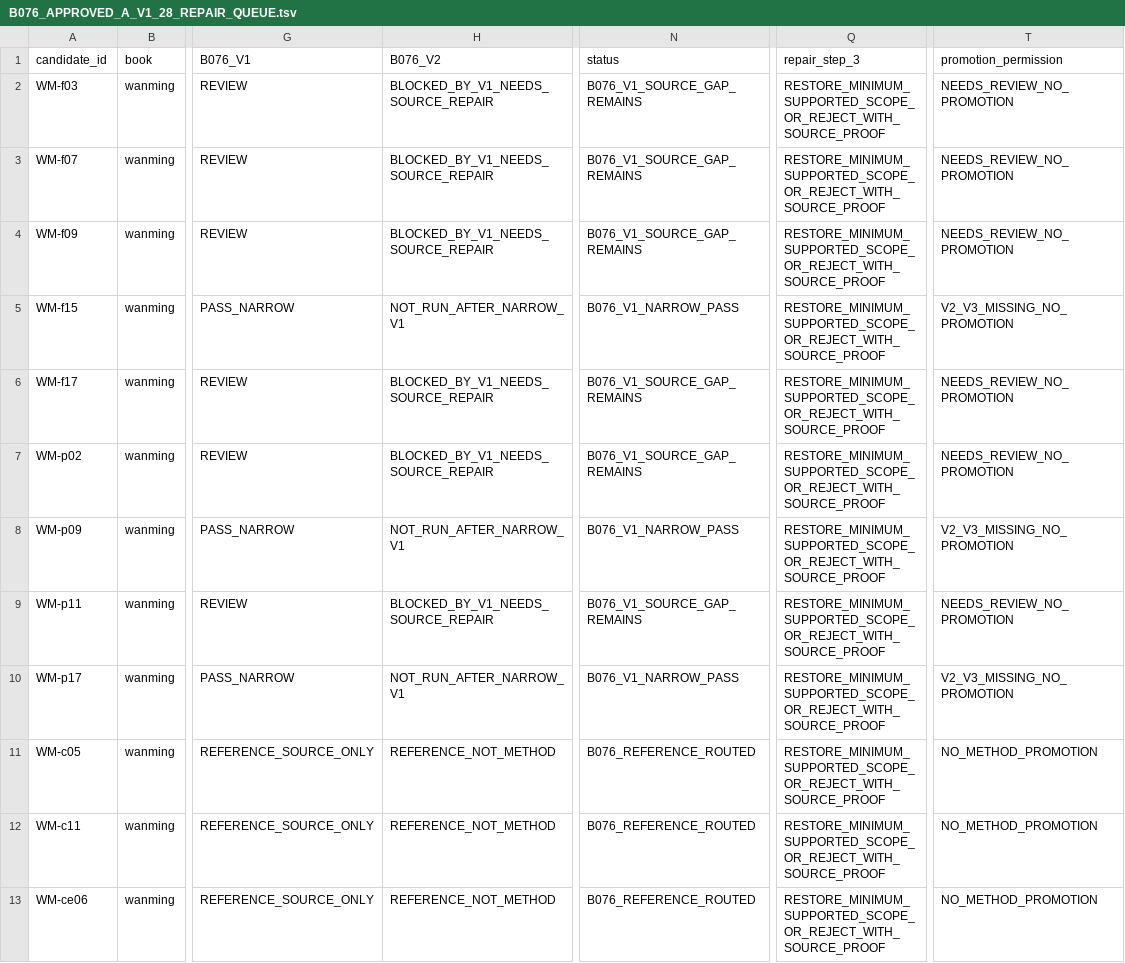
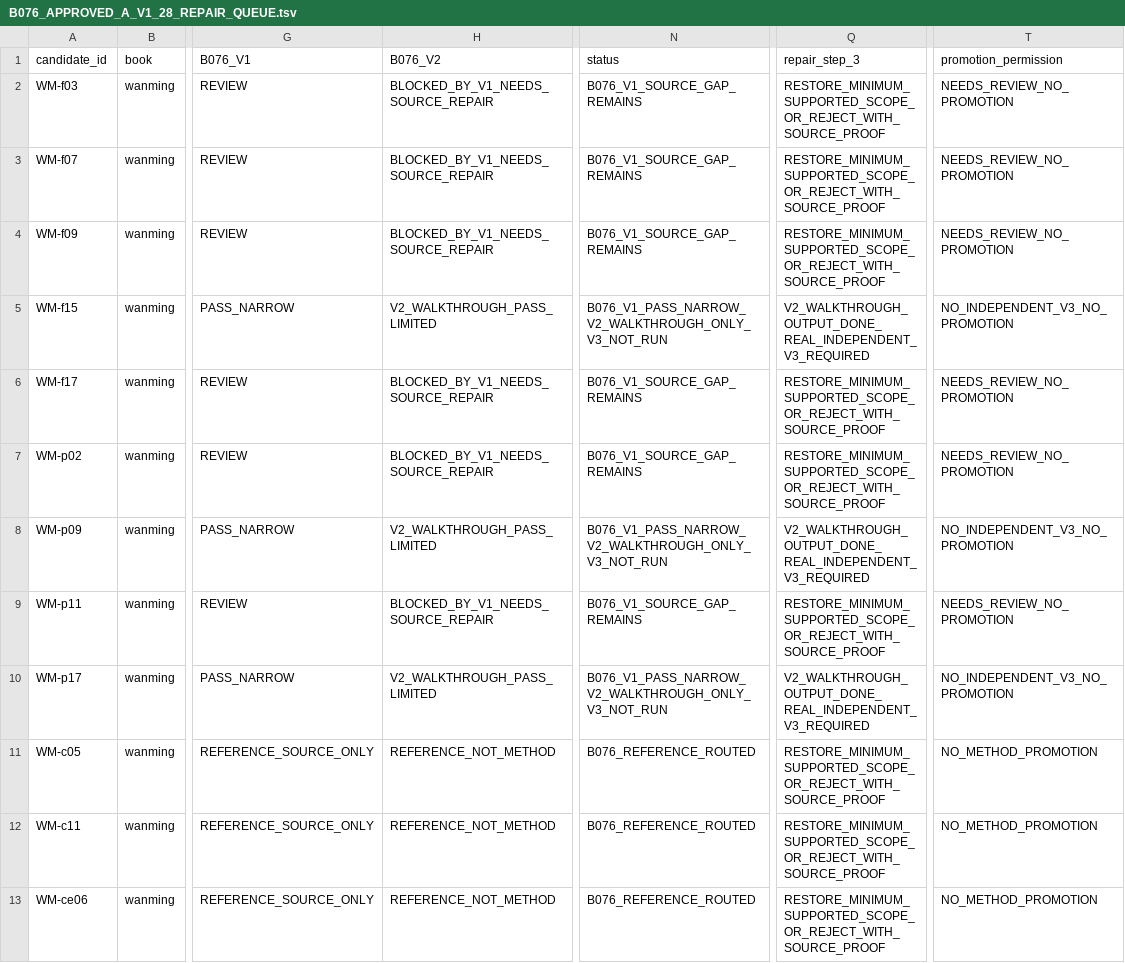
Before and after one commit to xiaolongnv6866-gif/V13, a TSV file: gates/B076_APPROVED_A_V1_28_REPAIR_QUEUE.tsv, drawn as a sheet; only a part is shown, gaps mark what is left out; the diff names each change by its address in the sheet, - before the commit and + after, or states it on an @@ line.

```diff
--- a/gates/B076_APPROVED_A_V1_28_REPAIR_QUEUE.tsv
+++ b/gates/B076_APPROVED_A_V1_28_REPAIR_QUEUE.tsv
-H5 (B076_V2): NOT_RUN_AFTER_NARROW_V1
+H5 (B076_V2): V2_WALKTHROUGH_PASS_LIMITED
-N5 (status): B076_V1_NARROW_PASS
+N5 (status): B076_V1_PASS_NARROW_V2_WALKTHROUGH_ONLY_V3_NOT_RUN
-Q5 (repair_step_3): RESTORE_MINIMUM_SUPPORTED_SCOPE_OR_REJECT_WITH_SOURCE_PROOF
+Q5 (repair_step_3): V2_WALKTHROUGH_OUTPUT_DONE_REAL_INDEPENDENT_V3_REQUIRED
-T5 (promotion_permission): V2_V3_MISSING_NO_PROMOTION
+T5 (promotion_permission): NO_INDEPENDENT_V3_NO_PROMOTION
-H8 (B076_V2): NOT_RUN_AFTER_NARROW_V1
+H8 (B076_V2): V2_WALKTHROUGH_PASS_LIMITED
-N8 (status): B076_V1_NARROW_PASS
+N8 (status): B076_V1_PASS_NARROW_V2_WALKTHROUGH_ONLY_V3_NOT_RUN
-Q8 (repair_step_3): RESTORE_MINIMUM_SUPPORTED_SCOPE_OR_REJECT_WITH_SOURCE_PROOF
+Q8 (repair_step_3): V2_WALKTHROUGH_OUTPUT_DONE_REAL_INDEPENDENT_V3_REQUIRED
-T8 (promotion_permission): V2_V3_MISSING_NO_PROMOTION
+T8 (promotion_permission): NO_INDEPENDENT_V3_NO_PROMOTION
-H10 (B076_V2): NOT_RUN_AFTER_NARROW_V1
+H10 (B076_V2): V2_WALKTHROUGH_PASS_LIMITED
-N10 (status): B076_V1_NARROW_PASS
+N10 (status): B076_V1_PASS_NARROW_V2_WALKTHROUGH_ONLY_V3_NOT_RUN
-Q10 (repair_step_3): RESTORE_MINIMUM_SUPPORTED_SCOPE_OR_REJECT_WITH_SOURCE_PROOF
+Q10 (repair_step_3): V2_WALKTHROUGH_OUTPUT_DONE_REAL_INDEPENDENT_V3_REQUIRED
-T10 (promotion_permission): V2_V3_MISSING_NO_PROMOTION
+T10 (promotion_permission): NO_INDEPENDENT_V3_NO_PROMOTION
```
Also changed, not shown: books/wanming/R078_V2_DECISION_MATRIX.tsv, gates/B076_V1_4_NARROW_FINAL_ADJUDICATION.tsv, 13 other files.
